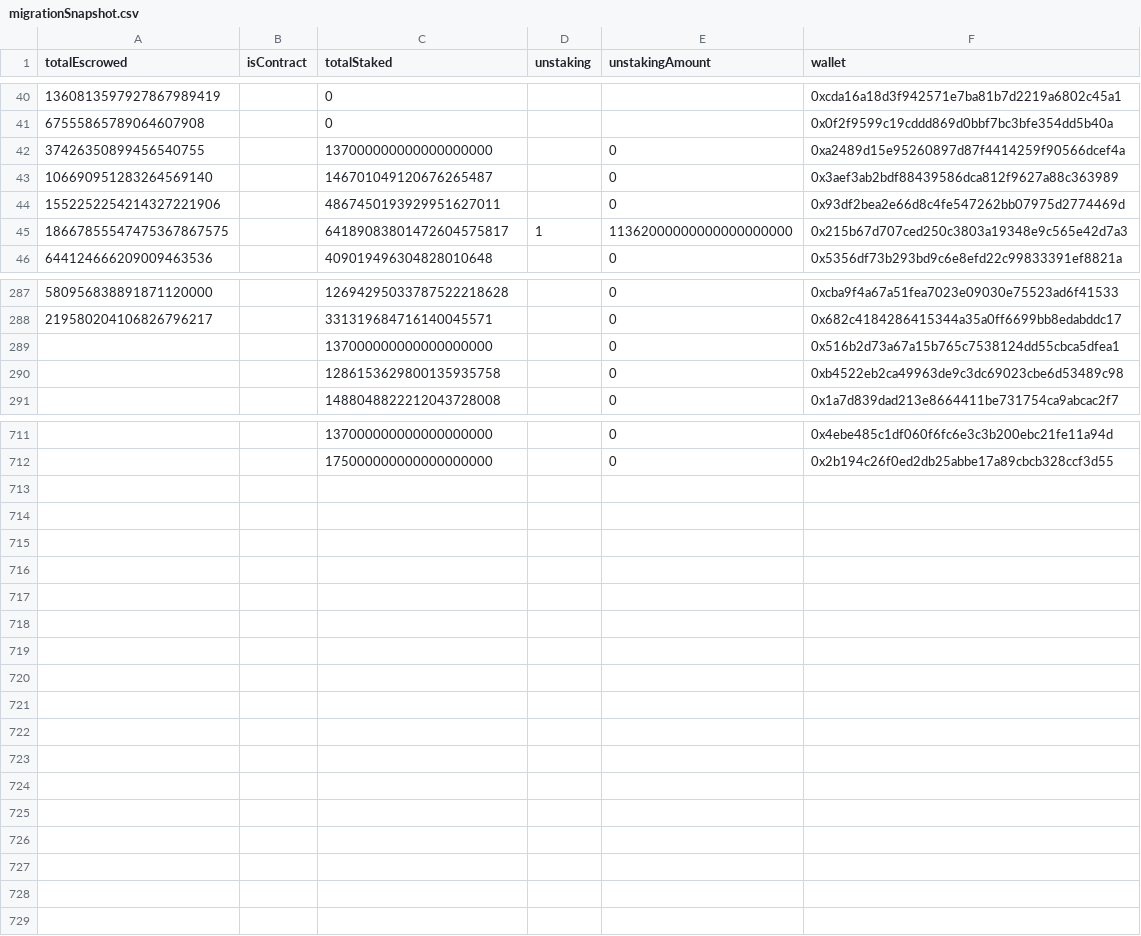
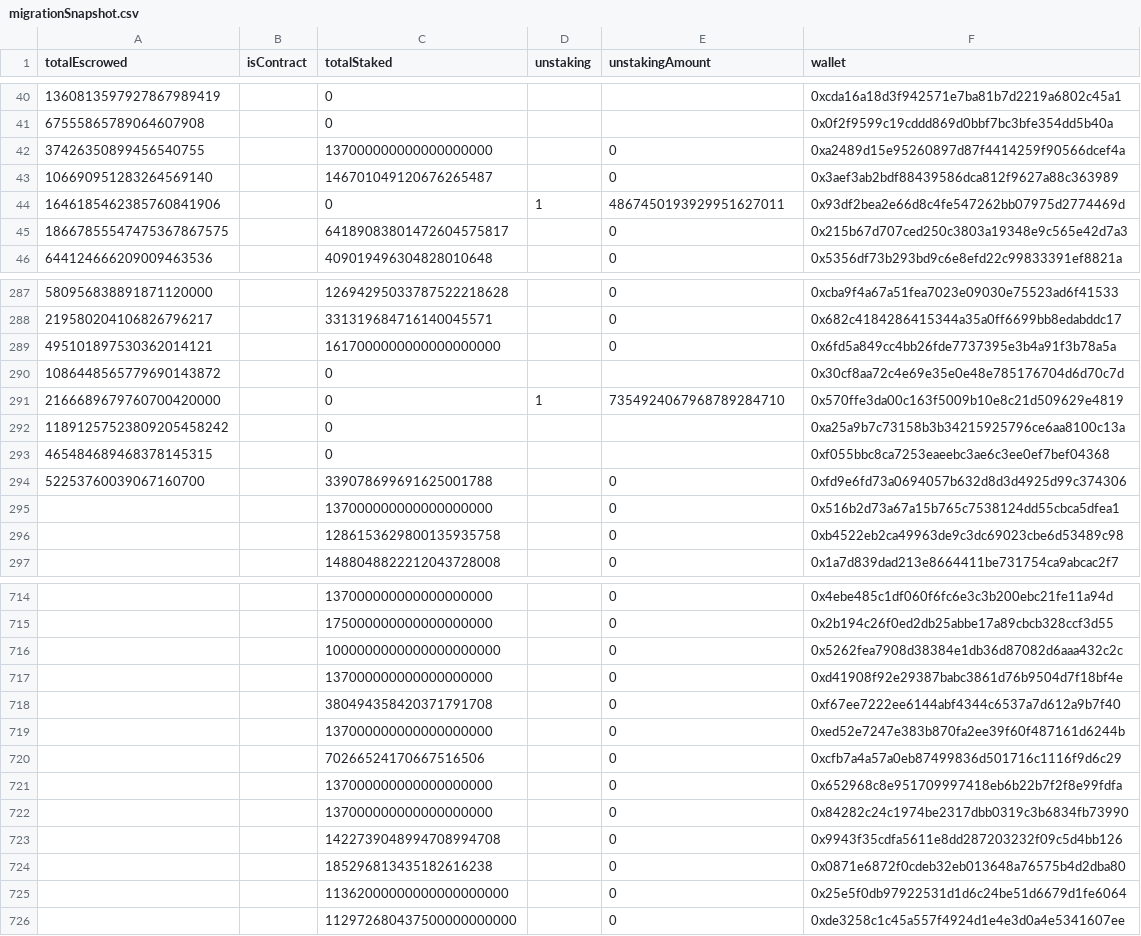
Before and after one commit to topsmart0201/Thales-markets-contract, a CSV file: scripts/THALES_migration/stakingEscrowMigration/migrationSnapshot.csv, drawn as a sheet; only a part is shown, gaps mark what is left out; the diff covers the shown part only.

Commit message:
improve staking migration script

```diff
--- a/scripts/THALES_migration/stakingEscrowMigration/migrationSnapshot.csv
+++ b/scripts/THALES_migration/stakingEscrowMigration/migrationSnapshot.csv
@@ -43,4 +43,4 @@ totalEscrowed,isContract,totalStaked,unstaking,unstakingAmount,wallet
 106690951283264569140,,146701049120676265487,,0,0x3aef3ab2bdf88439586dca812f9627a88c363989
-1552252254214327221906,,4867450193929951627011,,0,0x93df2bea2e66d8c4fe547262bb07975d2774469d
-18667855547475367867575,,64189083801472604575817,1,11362000000000000000000,0x215b67d707ced250c3803a19348e9c565e42d7a3
+1646185462385760841906,,0,1,4867450193929951627011,0x93df2bea2e66d8c4fe547262bb07975d2774469d
+18667855547475367867575,,64189083801472604575817,,0,0x215b67d707ced250c3803a19348e9c565e42d7a3
 644124666209009463536,,409019496304828010648,,0,0x5356df73b293bd9c6e8efd22c99833391ef8821a
@@ -288,2 +288,8 @@ totalEscrowed,isContract,totalStaked,unstaking,unstakingAmount,wallet
 219580204106826796217,,331319684716140045571,,0,0x682c4184286415344a35a0ff6699bb8edabddc17
+495101897530362014121,,1617000000000000000000,,0,0x6fd5a849cc4bb26fde7737395e3b4a91f3b78a5a
+1086448565779690143872,,0,,,0x30cf8aa72c4e69e35e0e48e785176704d6d70c7d
+2166689679760700420000,,0,1,7354924067968789284710,0x570ffe3da00c163f5009b10e8c21d509629e4819
+11891257523809205458242,,0,,,0xa25a9b7c73158b3b34215925796ce6aa8100c13a
+465484689468378145315,,0,,,0xf055bbc8ca7253eaeebc3ae6c3ee0ef7bef04368
+52253760039067160700,,339078699691625001788,,0,0xfd9e6fd73a0694057b632d8d3d4925d99c374306
 ,,137000000000000000000,,0,0x516b2d73a67a15b765c7538124dd55cbca5dfea1
@@ -712 +715,12 @@ totalEscrowed,isContract,totalStaked,unstaking,unstakingAmount,wallet
 ,,175000000000000000000,,0,0x2b194c26f0ed2db25abbe17a89cbcb328ccf3d55
+,,1000000000000000000000,,0,0x5262fea7908d38384e1db36d87082d6aaa432c2c
+,,137000000000000000000,,0,0xd41908f92e29387babc3861d76b9504d7f18bf4e
+,,380494358420371791708,,0,0xf67ee7222ee6144abf4344c6537a7d612a9b7f40
+,,137000000000000000000,,0,0xed52e7247e383b870fa2ee39f60f487161d6244b
+,,70266524170667516506,,0,0xcfb7a4a57a0eb87499836d501716c1116f9d6c29
+,,137000000000000000000,,0,0x652968c8e951709997418eb6b22b7f2f8e99fdfa
+,,137000000000000000000,,0,0x84282c24c1974be2317dbb0319c3b6834fb73990
+,,1422739048994708994708,,0,0x9943f35cdfa5611e8dd287203232f09c5d4bb126
+,,185296813435182616238,,0,0x0871e6872f0cdeb32eb013648a76575b4d2dba80
+,,11362000000000000000000,,0,0x25e5f0db97922531d1d6c24be51d6679d1fe6064
+,,112972680437500000000000,,0,0xde3258c1c45a557f4924d1e4e3d0a4e5341607ee
```
Also changed, not shown: 3 added rows, 6 removed rows and 31 edited cells elsewhere in this file, 6 other files.
